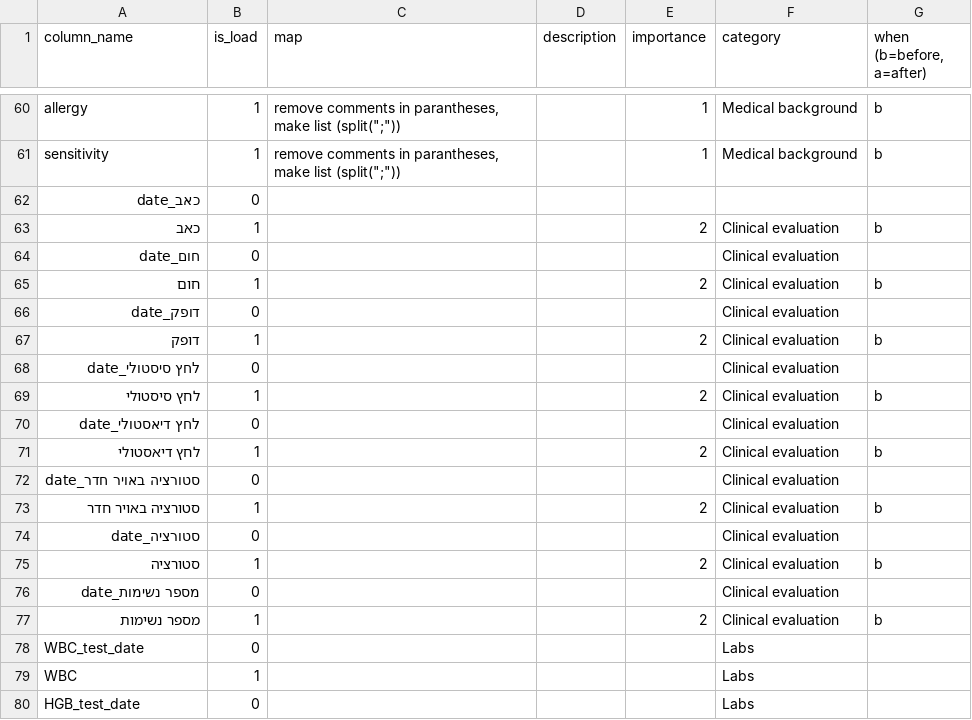
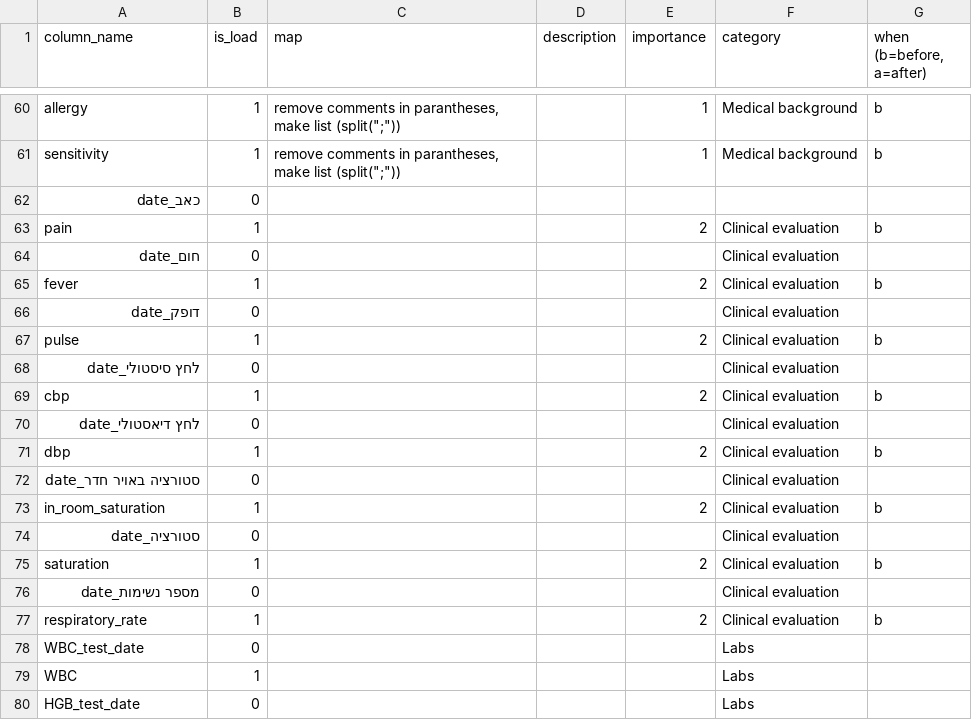
Before and after one commit to talionet/Shiba-Hackathon, a CSV file: docs/ER/meta_data.csv, drawn as a sheet; only a part is shown, gaps mark what is left out.

Commit message:
Update meta_data.csv
Translate Hebrew field names to English

```diff
--- a/docs/ER/meta_data.csv
+++ b/docs/ER/meta_data.csv
@@ -62,17 +62,17 @@ sensitivity,1,"remove comments in parantheses, make list (split("";""))",,1,Medi
 כאב_date,0,,,,,,,,,,,,,,,,,,,,,,,,,,,,,,,,,,,,,,,,,,,,,,,,,,,,,,,,,,,,,,,,,,,,,,,,,,,,,,,,,,,,,,,,,,,,,,,,,,,,,,,,,,,,,,,,,,,,,,,,,,,,,,,,,,,,,,,,,,,,,,,,,,,,,,,,,,,,,,,,,,,,,,,,,
-כאב,1,,,2,Clinical evaluation,b,,,,,,,,,,,,,,,,,,,,,,,,,,,,,,,,,,,,,,,,,,,,,,,,,,,,,,,,,,,,,,,,,,,,,,,,,,,,,,,,,,,,,,,,,,,,,,,,,,,,,,,,,,,,,,,,,,,,,,,,,,,,,,,,,,,,,,,,,,,,,,,,,,,,,,,,,,,,,,,,,,,,
+pain,1,,,2,Clinical evaluation,b,,,,,,,,,,,,,,,,,,,,,,,,,,,,,,,,,,,,,,,,,,,,,,,,,,,,,,,,,,,,,,,,,,,,,,,,,,,,,,,,,,,,,,,,,,,,,,,,,,,,,,,,,,,,,,,,,,,,,,,,,,,,,,,,,,,,,,,,,,,,,,,,,,,,,,,,,,,,,,,,,,,,
 חום_date,0,,,,Clinical evaluation,,,,,,,,,,,,,,,,,,,,,,,,,,,,,,,,,,,,,,,,,,,,,,,,,,,,,,,,,,,,,,,,,,,,,,,,,,,,,,,,,,,,,,,,,,,,,,,,,,,,,,,,,,,,,,,,,,,,,,,,,,,,,,,,,,,,,,,,,,,,,,,,,,,,,,,,,,,,,,,,,,,,,
-חום,1,,,2,Clinical evaluation,b,,,,,,,,,,,,,,,,,,,,,,,,,,,,,,,,,,,,,,,,,,,,,,,,,,,,,,,,,,,,,,,,,,,,,,,,,,,,,,,,,,,,,,,,,,,,,,,,,,,,,,,,,,,,,,,,,,,,,,,,,,,,,,,,,,,,,,,,,,,,,,,,,,,,,,,,,,,,,,,,,,,,
+fever,1,,,2,Clinical evaluation,b,,,,,,,,,,,,,,,,,,,,,,,,,,,,,,,,,,,,,,,,,,,,,,,,,,,,,,,,,,,,,,,,,,,,,,,,,,,,,,,,,,,,,,,,,,,,,,,,,,,,,,,,,,,,,,,,,,,,,,,,,,,,,,,,,,,,,,,,,,,,,,,,,,,,,,,,,,,,,,,,,,,,
 דופק_date,0,,,,Clinical evaluation,,,,,,,,,,,,,,,,,,,,,,,,,,,,,,,,,,,,,,,,,,,,,,,,,,,,,,,,,,,,,,,,,,,,,,,,,,,,,,,,,,,,,,,,,,,,,,,,,,,,,,,,,,,,,,,,,,,,,,,,,,,,,,,,,,,,,,,,,,,,,,,,,,,,,,,,,,,,,,,,,,,,,
-דופק,1,,,2,Clinical evaluation,b,,,,,,,,,,,,,,,,,,,,,,,,,,,,,,,,,,,,,,,,,,,,,,,,,,,,,,,,,,,,,,,,,,,,,,,,,,,,,,,,,,,,,,,,,,,,,,,,,,,,,,,,,,,,,,,,,,,,,,,,,,,,,,,,,,,,,,,,,,,,,,,,,,,,,,,,,,,,,,,,,,,,
+pulse,1,,,2,Clinical evaluation,b,,,,,,,,,,,,,,,,,,,,,,,,,,,,,,,,,,,,,,,,,,,,,,,,,,,,,,,,,,,,,,,,,,,,,,,,,,,,,,,,,,,,,,,,,,,,,,,,,,,,,,,,,,,,,,,,,,,,,,,,,,,,,,,,,,,,,,,,,,,,,,,,,,,,,,,,,,,,,,,,,,,,
 לחץ סיסטולי_date,0,,,,Clinical evaluation,,,,,,,,,,,,,,,,,,,,,,,,,,,,,,,,,,,,,,,,,,,,,,,,,,,,,,,,,,,,,,,,,,,,,,,,,,,,,,,,,,,,,,,,,,,,,,,,,,,,,,,,,,,,,,,,,,,,,,,,,,,,,,,,,,,,,,,,,,,,,,,,,,,,,,,,,,,,,,,,,,,,,
-לחץ סיסטולי,1,,,2,Clinical evaluation,b,,,,,,,,,,,,,,,,,,,,,,,,,,,,,,,,,,,,,,,,,,,,,,,,,,,,,,,,,,,,,,,,,,,,,,,,,,,,,,,,,,,,,,,,,,,,,,,,,,,,,,,,,,,,,,,,,,,,,,,,,,,,,,,,,,,,,,,,,,,,,,,,,,,,,,,,,,,,,,,,,,,,
+cbp,1,,,2,Clinical evaluation,b,,,,,,,,,,,,,,,,,,,,,,,,,,,,,,,,,,,,,,,,,,,,,,,,,,,,,,,,,,,,,,,,,,,,,,,,,,,,,,,,,,,,,,,,,,,,,,,,,,,,,,,,,,,,,,,,,,,,,,,,,,,,,,,,,,,,,,,,,,,,,,,,,,,,,,,,,,,,,,,,,,,,
 לחץ דיאסטולי_date,0,,,,Clinical evaluation,,,,,,,,,,,,,,,,,,,,,,,,,,,,,,,,,,,,,,,,,,,,,,,,,,,,,,,,,,,,,,,,,,,,,,,,,,,,,,,,,,,,,,,,,,,,,,,,,,,,,,,,,,,,,,,,,,,,,,,,,,,,,,,,,,,,,,,,,,,,,,,,,,,,,,,,,,,,,,,,,,,,,
-לחץ דיאסטולי,1,,,2,Clinical evaluation,b,,,,,,,,,,,,,,,,,,,,,,,,,,,,,,,,,,,,,,,,,,,,,,,,,,,,,,,,,,,,,,,,,,,,,,,,,,,,,,,,,,,,,,,,,,,,,,,,,,,,,,,,,,,,,,,,,,,,,,,,,,,,,,,,,,,,,,,,,,,,,,,,,,,,,,,,,,,,,,,,,,,,
+dbp,1,,,2,Clinical evaluation,b,,,,,,,,,,,,,,,,,,,,,,,,,,,,,,,,,,,,,,,,,,,,,,,,,,,,,,,,,,,,,,,,,,,,,,,,,,,,,,,,,,,,,,,,,,,,,,,,,,,,,,,,,,,,,,,,,,,,,,,,,,,,,,,,,,,,,,,,,,,,,,,,,,,,,,,,,,,,,,,,,,,,
 סטורציה באויר חדר_date,0,,,,Clinical evaluation,,,,,,,,,,,,,,,,,,,,,,,,,,,,,,,,,,,,,,,,,,,,,,,,,,,,,,,,,,,,,,,,,,,,,,,,,,,,,,,,,,,,,,,,,,,,,,,,,,,,,,,,,,,,,,,,,,,,,,,,,,,,,,,,,,,,,,,,,,,,,,,,,,,,,,,,,,,,,,,,,,,,,
-סטורציה באויר חדר,1,,,2,Clinical evaluation,b,,,,,,,,,,,,,,,,,,,,,,,,,,,,,,,,,,,,,,,,,,,,,,,,,,,,,,,,,,,,,,,,,,,,,,,,,,,,,,,,,,,,,,,,,,,,,,,,,,,,,,,,,,,,,,,,,,,,,,,,,,,,,,,,,,,,,,,,,,,,,,,,,,,,,,,,,,,,,,,,,,,,
+in_room_saturation,1,,,2,Clinical evaluation,b,,,,,,,,,,,,,,,,,,,,,,,,,,,,,,,,,,,,,,,,,,,,,,,,,,,,,,,,,,,,,,,,,,,,,,,,,,,,,,,,,,,,,,,,,,,,,,,,,,,,,,,,,,,,,,,,,,,,,,,,,,,,,,,,,,,,,,,,,,,,,,,,,,,,,,,,,,,,,,,,,,,,
 סטורציה_date,0,,,,Clinical evaluation,,,,,,,,,,,,,,,,,,,,,,,,,,,,,,,,,,,,,,,,,,,,,,,,,,,,,,,,,,,,,,,,,,,,,,,,,,,,,,,,,,,,,,,,,,,,,,,,,,,,,,,,,,,,,,,,,,,,,,,,,,,,,,,,,,,,,,,,,,,,,,,,,,,,,,,,,,,,,,,,,,,,,
-סטורציה,1,,,2,Clinical evaluation,b,,,,,,,,,,,,,,,,,,,,,,,,,,,,,,,,,,,,,,,,,,,,,,,,,,,,,,,,,,,,,,,,,,,,,,,,,,,,,,,,,,,,,,,,,,,,,,,,,,,,,,,,,,,,,,,,,,,,,,,,,,,,,,,,,,,,,,,,,,,,,,,,,,,,,,,,,,,,,,,,,,,,
+saturation,1,,,2,Clinical evaluation,b,,,,,,,,,,,,,,,,,,,,,,,,,,,,,,,,,,,,,,,,,,,,,,,,,,,,,,,,,,,,,,,,,,,,,,,,,,,,,,,,,,,,,,,,,,,,,,,,,,,,,,,,,,,,,,,,,,,,,,,,,,,,,,,,,,,,,,,,,,,,,,,,,,,,,,,,,,,,,,,,,,,,
 מספר נשימות_date,0,,,,Clinical evaluation,,,,,,,,,,,,,,,,,,,,,,,,,,,,,,,,,,,,,,,,,,,,,,,,,,,,,,,,,,,,,,,,,,,,,,,,,,,,,,,,,,,,,,,,,,,,,,,,,,,,,,,,,,,,,,,,,,,,,,,,,,,,,,,,,,,,,,,,,,,,,,,,,,,,,,,,,,,,,,,,,,,,,
-מספר נשימות,1,,,2,Clinical evaluation,b,,,,,,,,,,,,,,,,,,,,,,,,,,,,,,,,,,,,,,,,,,,,,,,,,,,,,,,,,,,,,,,,,,,,,,,,,,,,,,,,,,,,,,,,,,,,,,,,,,,,,,,,,,,,,,,,,,,,,,,,,,,,,,,,,,,,,,,,,,,,,,,,,,,,,,,,,,,,,,,,,,,,
+respiratory_rate,1,,,2,Clinical evaluation,b,,,,,,,,,,,,,,,,,,,,,,,,,,,,,,,,,,,,,,,,,,,,,,,,,,,,,,,,,,,,,,,,,,,,,,,,,,,,,,,,,,,,,,,,,,,,,,,,,,,,,,,,,,,,,,,,,,,,,,,,,,,,,,,,,,,,,,,,,,,,,,,,,,,,,,,,,,,,,,,,,,,,
 WBC_test_date,0,,,,Labs,,,,,,,,,,,,,,,,,,,,,,,,,,,,,,,,,,,,,,,,,,,,,,,,,,,,,,,,,,,,,,,,,,,,,,,,,,,,,,,,,,,,,,,,,,,,,,,,,,,,,,,,,,,,,,,,,,,,,,,,,,,,,,,,,,,,,,,,,,,,,,,,,,,,,,,,,,,,,,,,,,,,,
```
